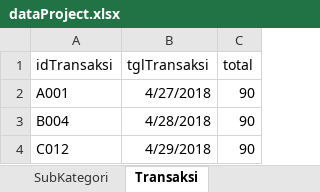
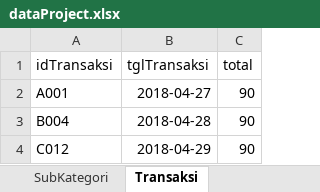
Before and after one commit to gibsonalfard/kasirtoko, an Excel workbook: src/Excel/dataProject.xlsx, sheet Transaksi, drawn as a sheet; values as stored, in another font and other column widths than the file's, no borders; the diff names each change by its address in the sheet, - before the commit and + after, or states it on an @@ line.

Commit message:
Tambah Field Stok di Excel dan GenerateID Transaksi

```diff
--- a/src/Excel/dataProject.xlsx (sheet Transaksi)
+++ b/src/Excel/dataProject.xlsx (sheet Transaksi)
-B2 (tglTransaksi): 4/27/2018
+B2 (tglTransaksi): 2018-04-27
-B3 (tglTransaksi): 4/28/2018
+B3 (tglTransaksi): 2018-04-28
-B4 (tglTransaksi): 4/29/2018
+B4 (tglTransaksi): 2018-04-29
```
Also changed, not shown: sheet Buku, 3 other files.
